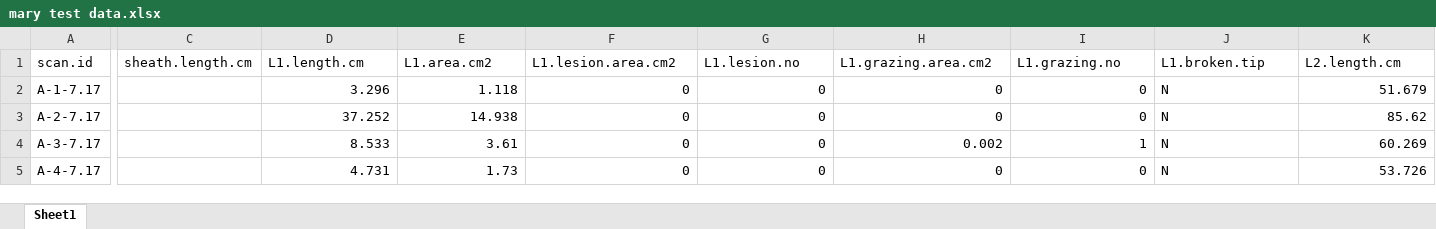
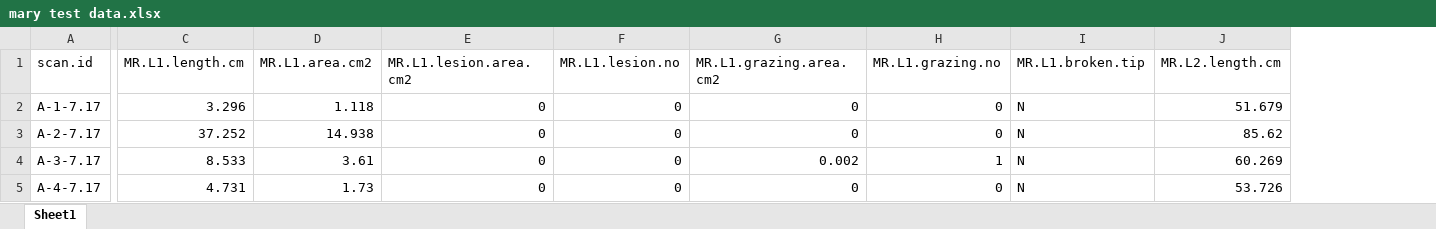
Before and after one commit to schenckf/WB_survey, an Excel workbook: mary test data.xlsx, sheet Sheet1, drawn as a sheet; only a part is shown, gaps mark what is left out; values as stored, in another font and other column widths than the file's, no borders; removed rows and columns are numbered as before the commit, all else as after; the diff covers the shown part only; the diff names each change by its address in the sheet, - before the commit and + after, or states it on an @@ line.

```diff
--- a/mary test data.xlsx (sheet Sheet1)
+++ b/mary test data.xlsx (sheet Sheet1)
-column C (sheath.length.cm), empty
-C1: L1.length.cm
+C1: MR.L1.length.cm
-D1: L1.area.cm2
+D1: MR.L1.area.cm2
-E1: L1.lesion.area.cm2
+E1: MR.L1.lesion.area.cm2
-F1: L1.lesion.no
+F1: MR.L1.lesion.no
-G1: L1.grazing.area.cm2
+G1: MR.L1.grazing.area.cm2
-H1: L1.grazing.no
+H1: MR.L1.grazing.no
-I1: L1.broken.tip
+I1: MR.L1.broken.tip
-J1: L2.length.cm
+J1: MR.L2.length.cm
```
Also changed, not shown: 21 edited cells elsewhere in this sheet, 2 other files.
